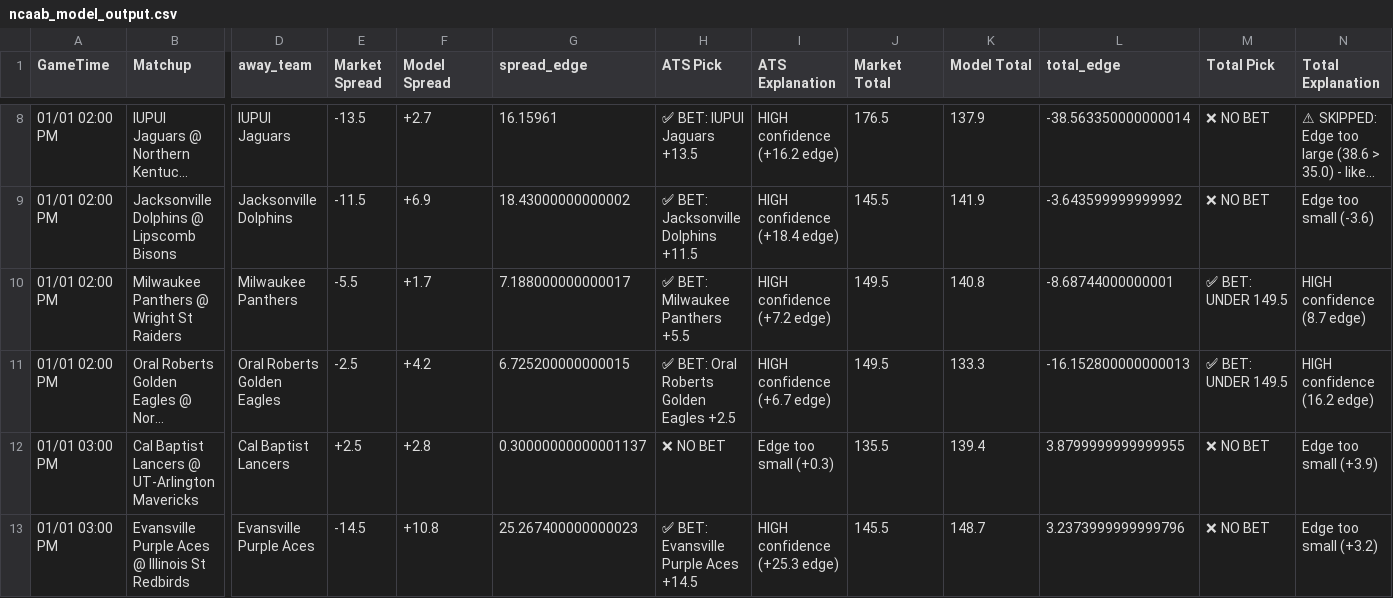
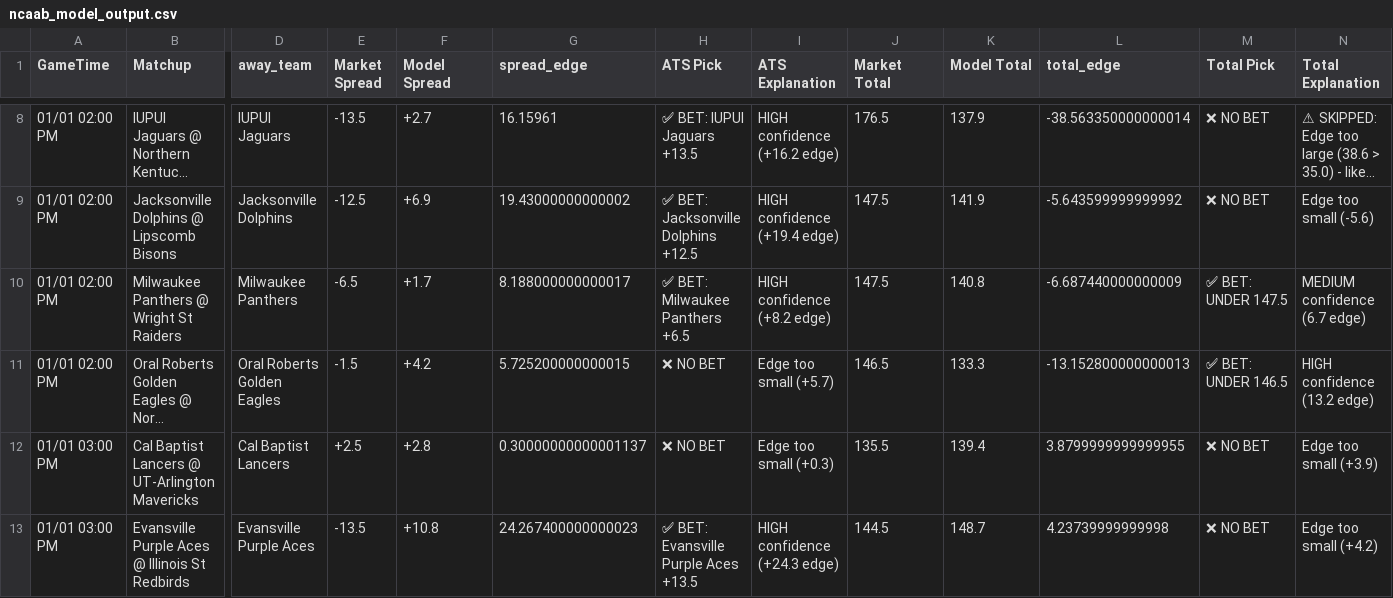
Before and after one commit to BangLetsGetIt/NBA-NCAA-Betting-Models, a CSV file: ncaa/ncaab_model_output.csv, drawn as a sheet; only a part is shown, gaps mark what is left out; long unchanged cells end in …; the diff covers the shown part only; the diff names each change by its address in the sheet, - before the commit and + after, or states it on an @@ line.

```diff
--- a/ncaa/ncaab_model_output.csv
+++ b/ncaa/ncaab_model_output.csv
-E9 (Market Spread): -11.5
+E9 (Market Spread): -12.5
-G9 (spread_edge): 18.43000000000002
+G9 (spread_edge): 19.43000000000002
-H9 (ATS Pick): ✅ BET: Jacksonville Dolphins +11.5
+H9 (ATS Pick): ✅ BET: Jacksonville Dolphins +12.5
-I9 (ATS Explanation): HIGH confidence (+18.4 edge)
+I9 (ATS Explanation): HIGH confidence (+19.4 edge)
-J9 (Market Total): 145.5
+J9 (Market Total): 147.5
-L9 (total_edge): -3.643599999999992
+L9 (total_edge): -5.643599999999992
-N9 (Total Explanation): Edge too small (-3.6)
+N9 (Total Explanation): Edge too small (-5.6)
-E10 (Market Spread): -5.5
+E10 (Market Spread): -6.5
-G10 (spread_edge): 7.188000000000017
+G10 (spread_edge): 8.188000000000017
-H10 (ATS Pick): ✅ BET: Milwaukee Panthers +5.5
+H10 (ATS Pick): ✅ BET: Milwaukee Panthers +6.5
-I10 (ATS Explanation): HIGH confidence (+7.2 edge)
+I10 (ATS Explanation): HIGH confidence (+8.2 edge)
-J10 (Market Total): 149.5
+J10 (Market Total): 147.5
-L10 (total_edge): -8.68744000000001
+L10 (total_edge): -6.687440000000009
-M10 (Total Pick): ✅ BET: UNDER 149.5
+M10 (Total Pick): ✅ BET: UNDER 147.5
-N10 (Total Explanation): HIGH confidence (8.7 edge)
+N10 (Total Explanation): MEDIUM confidence (6.7 edge)
-E11 (Market Spread): -2.5
+E11 (Market Spread): -1.5
-G11 (spread_edge): 6.725200000000015
+G11 (spread_edge): 5.725200000000015
-H11 (ATS Pick): ✅ BET: Oral Roberts Golden Eagles +2.5
+H11 (ATS Pick): ❌ NO BET
-I11 (ATS Explanation): HIGH confidence (+6.7 edge)
+I11 (ATS Explanation): Edge too small (+5.7)
-J11 (Market Total): 149.5
+J11 (Market Total): 146.5
-L11 (total_edge): -16.152800000000013
+L11 (total_edge): -13.152800000000013
-M11 (Total Pick): ✅ BET: UNDER 149.5
+M11 (Total Pick): ✅ BET: UNDER 146.5
-N11 (Total Explanation): HIGH confidence (16.2 edge)
+N11 (Total Explanation): HIGH confidence (13.2 edge)
-E13 (Market Spread): -14.5
+E13 (Market Spread): -13.5
-G13 (spread_edge): 25.267400000000023
+G13 (spread_edge): 24.267400000000023
-H13 (ATS Pick): ✅ BET: Evansville Purple Aces +14.5
+H13 (ATS Pick): ✅ BET: Evansville Purple Aces +13.5
-I13 (ATS Explanation): HIGH confidence (+25.3 edge)
+I13 (ATS Explanation): HIGH confidence (+24.3 edge)
-J13 (Market Total): 145.5
+J13 (Market Total): 144.5
-L13 (total_edge): 3.2373999999999796
+L13 (total_edge): 4.23739999999998
-N13 (Total Explanation): Edge too small (+3.2)
+N13 (Total Explanation): Edge too small (+4.2)
```
Also changed, not shown: 141 edited cells elsewhere in this file, 3 other files.
